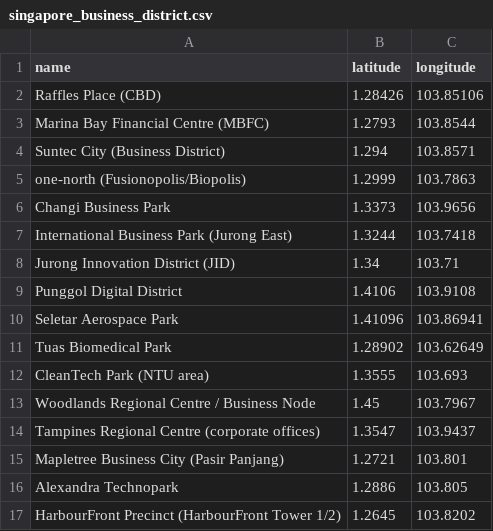
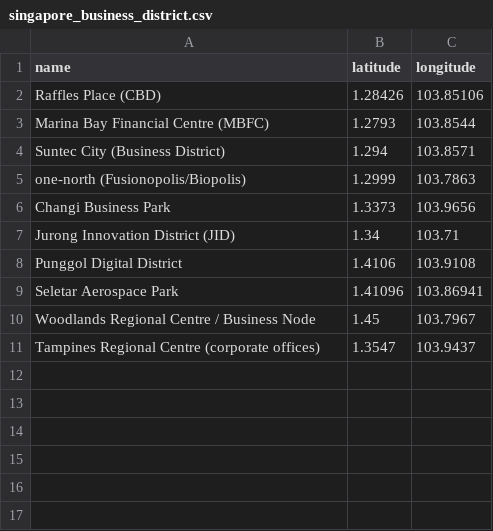
Before and after one commit to johncharles-dev/HDB-Resale-Price-Prediction-and-Recommendation, a CSV file: 03_dataset_for_ML_model/singapore_business_district.csv, drawn as a sheet; the diff names each change by its address in the sheet, - before the commit and + after, or states it on an @@ line.

Commit message:
Updated business districts

```diff
--- a/03_dataset_for_ML_model/singapore_business_district.csv
+++ b/03_dataset_for_ML_model/singapore_business_district.csv
-row 7: International Business Park (Jurong East) | 1.3244 | 103.7418
-row 11: Tuas Biomedical Park | 1.28902 | 103.62649
-row 12: CleanTech Park (NTU area) | 1.3555 | 103.693
-row 15: Mapletree Business City (Pasir Panjang) | 1.2721 | 103.801
-row 16: Alexandra Technopark | 1.2886 | 103.805
-row 17: HarbourFront Precinct (HarbourFront Tower 1/2) | 1.2645 | 103.8202
```
Also changed, not shown: 1 other file.
